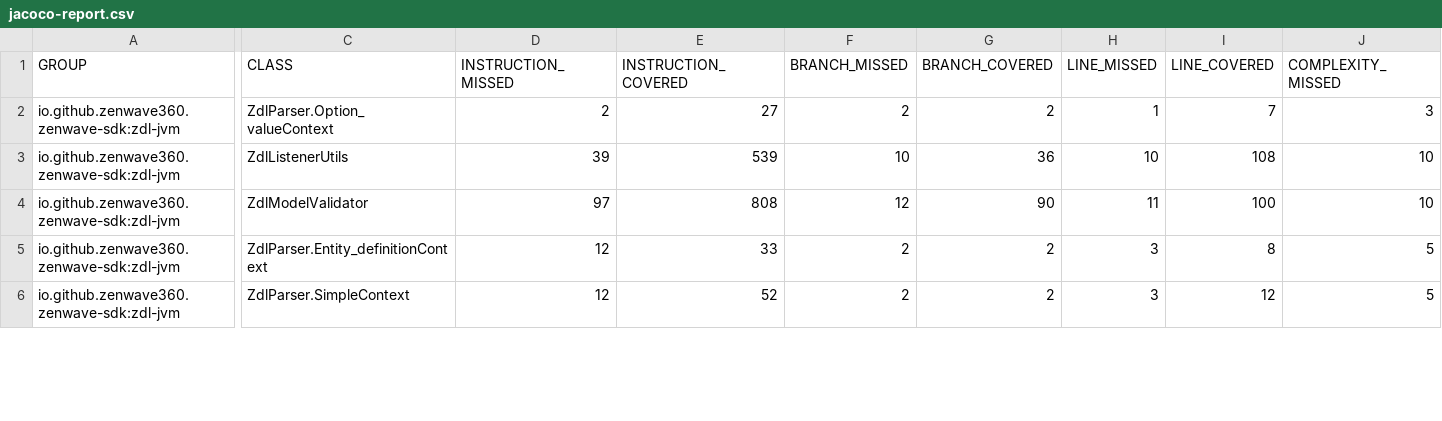
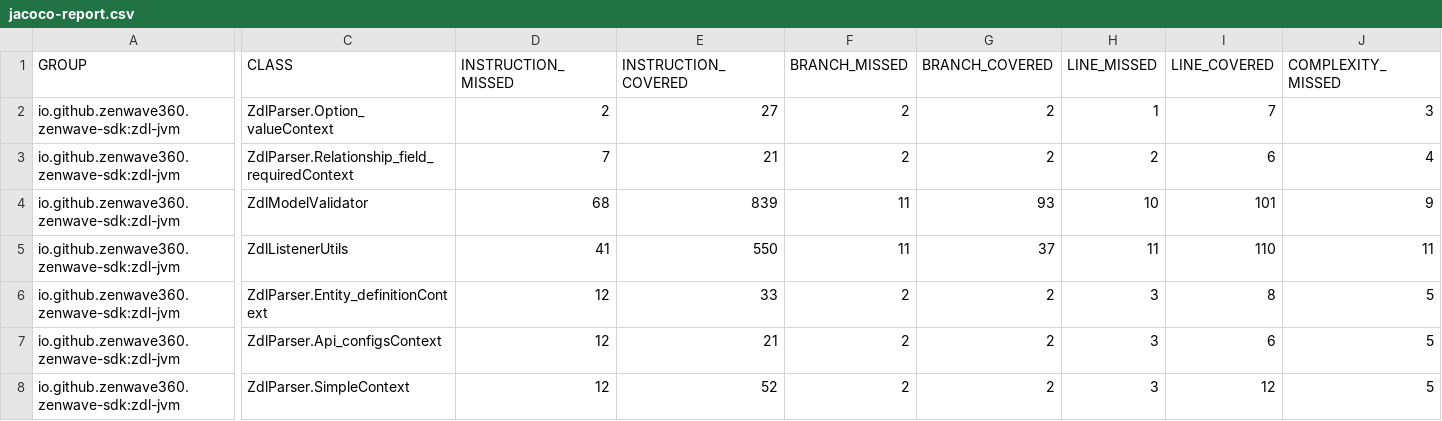
Before and after one commit to ZenWave360/zdl-jvm, a CSV file: jacoco-report.csv, drawn as a sheet; only a part is shown, gaps mark what is left out; removed rows and columns are numbered as before the commit, all else as after; rows hold the shown columns only; the diff covers the shown part only; the diff names each change by its address in the sheet, - before the commit and + after, or states it on an @@ line.

```diff
--- a/jacoco-report.csv
+++ b/jacoco-report.csv
-row 3: io.github.zenwave360.zenwave-sdk:zdl-jvm | ZdlListenerUtils | 39 | 539 | 10 | 36 | 10 | 108 | 10
+row 3: io.github.zenwave360.zenwave-sdk:zdl-jvm | ZdlParser.Relationship_field_requiredContext | 7 | 21 | 2 | 2 | 2 | 6 | 4
-D4 (INSTRUCTION_MISSED): 97
+D4 (INSTRUCTION_MISSED): 68
-E4 (INSTRUCTION_COVERED): 808
+E4 (INSTRUCTION_COVERED): 839
-F4 (BRANCH_MISSED): 12
+F4 (BRANCH_MISSED): 11
-G4 (BRANCH_COVERED): 90
+G4 (BRANCH_COVERED): 93
-H4 (LINE_MISSED): 11
+H4 (LINE_MISSED): 10
-I4 (LINE_COVERED): 100
+I4 (LINE_COVERED): 101
-J4 (COMPLEXITY_MISSED): 10
+J4 (COMPLEXITY_MISSED): 9
+row 5: io.github.zenwave360.zenwave-sdk:zdl-jvm | ZdlListenerUtils | 41 | 550 | 11 | 37 | 11 | 110 | 11
```
Also changed, not shown: 2 added rows, 2 removed rows, 8 moved rows and 37 edited cells elsewhere in this file, jacoco/target/site/jacoco/jacoco.csv, 5 other files.
